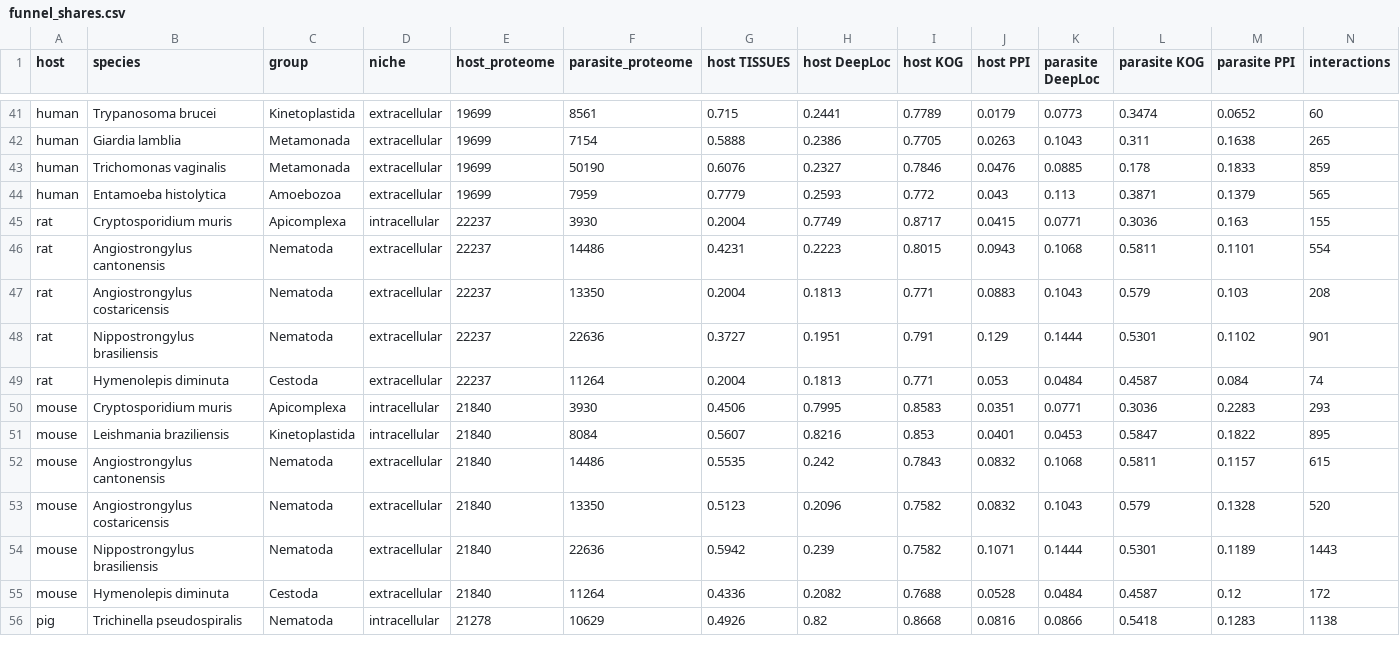
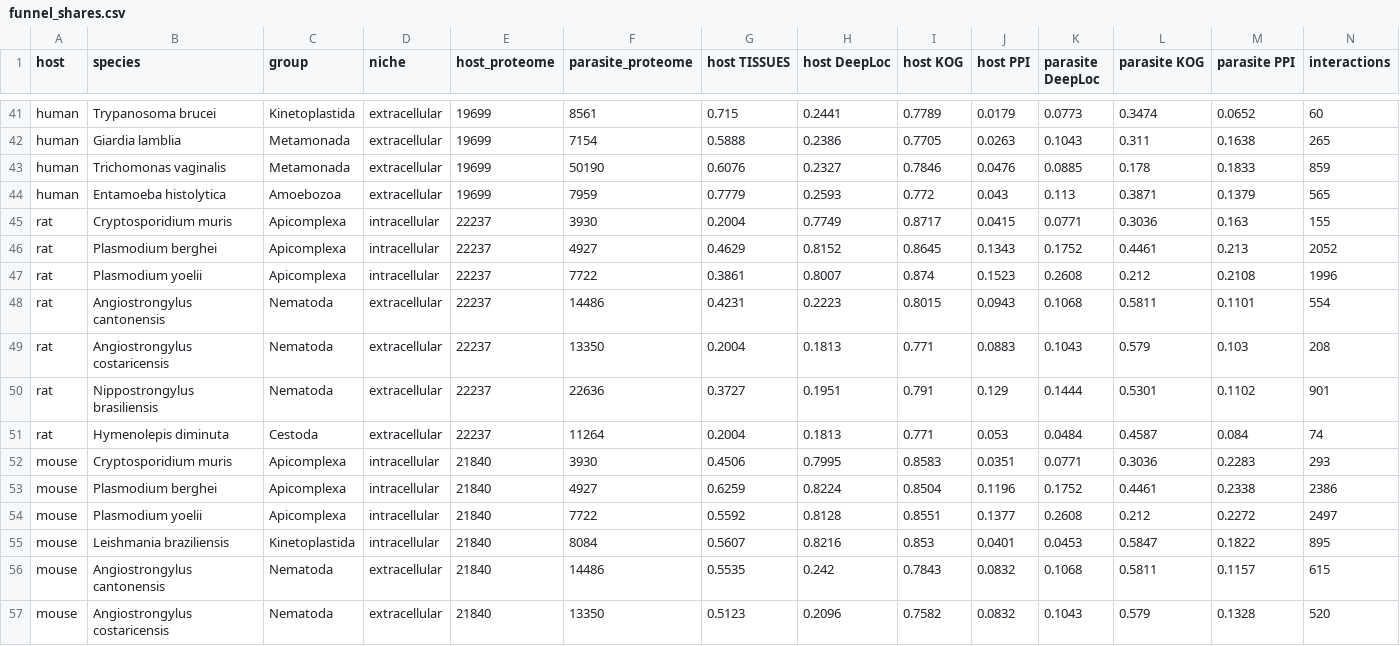
Before and after one commit to Multiomics-Analytics-Group/OrthoHPI2.0, a CSV file: paper/tables/funnel_shares.csv, drawn as a sheet; only a part is shown, gaps mark what is left out; the shorter side is filled out with more unchanged rows.

Commit message:
Regenerate tables with new Plasmodium species

```diff
--- a/paper/tables/funnel_shares.csv
+++ b/paper/tables/funnel_shares.csv
@@ -45,2 +45,4 @@ human,Entamoeba histolytica,Amoebozoa,extracellular,19699,7959,0.7779,0.2593,0.7
 rat,Cryptosporidium muris,Apicomplexa,intracellular,22237,3930,0.2004,0.7749,0.8717,0.0415,0.0771,0.3036,0.163,155
+rat,Plasmodium berghei,Apicomplexa,intracellular,22237,4927,0.4629,0.8152,0.8645,0.1343,0.1752,0.4461,0.213,2052
+rat,Plasmodium yoelii,Apicomplexa,intracellular,22237,7722,0.3861,0.8007,0.874,0.1523,0.2608,0.212,0.2108,1996
 rat,Angiostrongylus cantonensis,Nematoda,extracellular,22237,14486,0.4231,0.2223,0.8015,0.0943,0.1068,0.5811,0.1101,554
@@ -50,2 +52,4 @@ rat,Hymenolepis diminuta,Cestoda,extracellular,22237,11264,0.2004,0.1813,0.771,0
 mouse,Cryptosporidium muris,Apicomplexa,intracellular,21840,3930,0.4506,0.7995,0.8583,0.0351,0.0771,0.3036,0.2283,293
+mouse,Plasmodium berghei,Apicomplexa,intracellular,21840,4927,0.6259,0.8224,0.8504,0.1196,0.1752,0.4461,0.2338,2386
+mouse,Plasmodium yoelii,Apicomplexa,intracellular,21840,7722,0.5592,0.8128,0.8551,0.1377,0.2608,0.212,0.2272,2497
 mouse,Leishmania braziliensis,Kinetoplastida,intracellular,21840,8084,0.5607,0.8216,0.853,0.0401,0.0453,0.5847,0.1822,895
```
Also changed, not shown: paper/tables/confidence.csv, paper/tables/deeploc_pools.csv, 4 other files.
